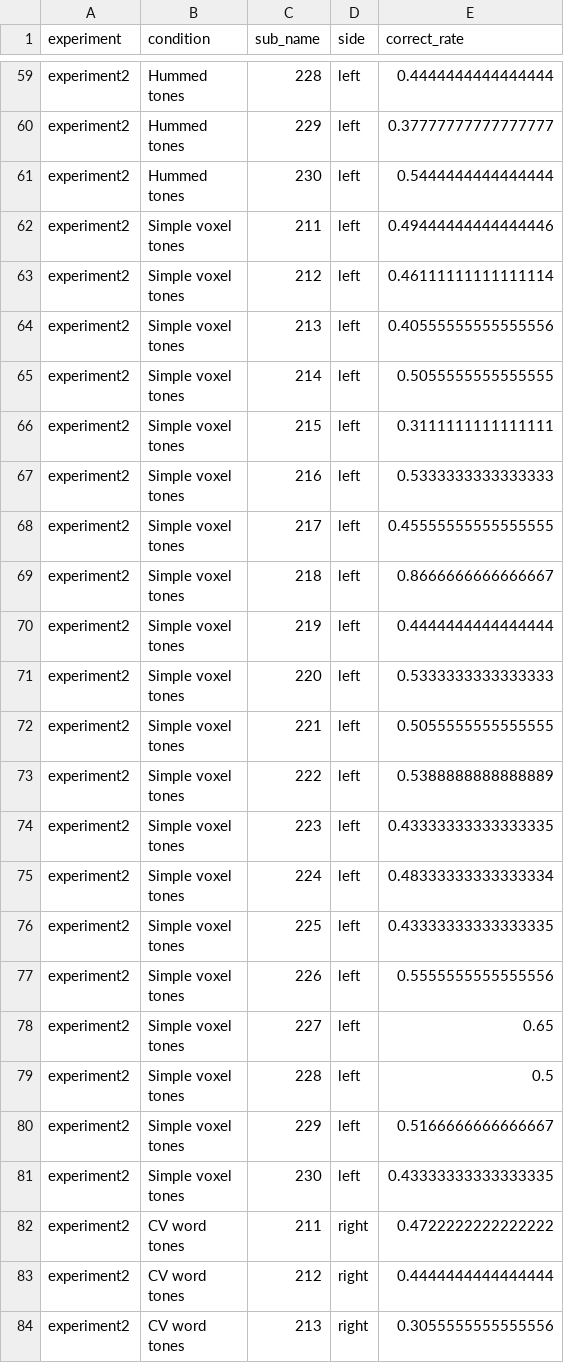
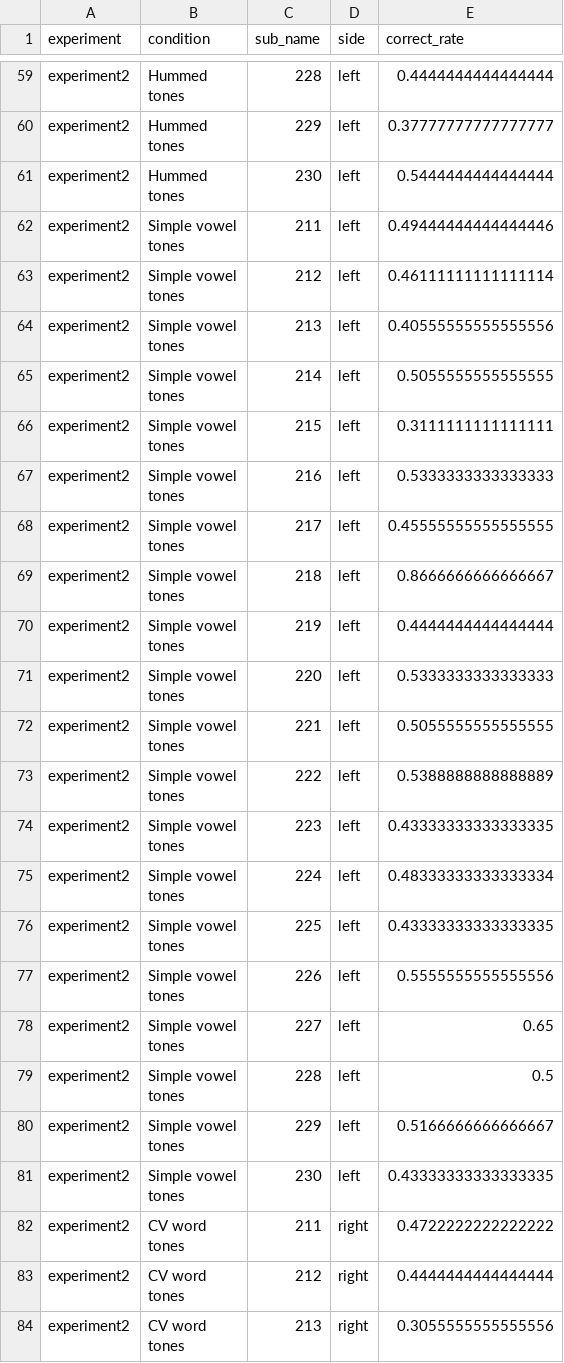
Before and after one commit to nmningmei/dichotic-listening-of-tones-is-influenced-by-the-content-of-speech, a CSV file: results/for_figure4.csv, drawn as a sheet; only a part is shown, gaps mark what is left out; the diff covers the shown part only.

Commit message:
update
voxel --> vowel: typo

```diff
--- a/results/for_figure4.csv
+++ b/results/for_figure4.csv
@@ -121,42 +121,42 @@ experiment2,"Hummed
 tones",230,left,0.5444444444444444
-experiment2,"Simple voxel
-tones",211,left,0.49444444444444446
-experiment2,"Simple voxel
-tones",212,left,0.46111111111111114
-experiment2,"Simple voxel
-tones",213,left,0.40555555555555556
-experiment2,"Simple voxel
-tones",214,left,0.5055555555555555
-experiment2,"Simple voxel
-tones",215,left,0.3111111111111111
-experiment2,"Simple voxel
-tones",216,left,0.5333333333333333
-experiment2,"Simple voxel
-tones",217,left,0.45555555555555555
-experiment2,"Simple voxel
-tones",218,left,0.8666666666666667
-experiment2,"Simple voxel
-tones",219,left,0.4444444444444444
-experiment2,"Simple voxel
-tones",220,left,0.5333333333333333
-experiment2,"Simple voxel
-tones",221,left,0.5055555555555555
-experiment2,"Simple voxel
-tones",222,left,0.5388888888888889
-experiment2,"Simple voxel
-tones",223,left,0.43333333333333335
-experiment2,"Simple voxel
-tones",224,left,0.48333333333333334
-experiment2,"Simple voxel
-tones",225,left,0.43333333333333335
-experiment2,"Simple voxel
-tones",226,left,0.5555555555555556
-experiment2,"Simple voxel
-tones",227,left,0.65
-experiment2,"Simple voxel
-tones",228,left,0.5
-experiment2,"Simple voxel
-tones",229,left,0.5166666666666667
-experiment2,"Simple voxel
-tones",230,left,0.43333333333333335
+experiment2,"Simple vowel
+tones",211,left,0.49444444444444446
+experiment2,"Simple vowel
+tones",212,left,0.46111111111111114
+experiment2,"Simple vowel
+tones",213,left,0.40555555555555556
+experiment2,"Simple vowel
+tones",214,left,0.5055555555555555
+experiment2,"Simple vowel
+tones",215,left,0.3111111111111111
+experiment2,"Simple vowel
+tones",216,left,0.5333333333333333
+experiment2,"Simple vowel
+tones",217,left,0.45555555555555555
+experiment2,"Simple vowel
+tones",218,left,0.8666666666666667
+experiment2,"Simple vowel
+tones",219,left,0.4444444444444444
+experiment2,"Simple vowel
+tones",220,left,0.5333333333333333
+experiment2,"Simple vowel
+tones",221,left,0.5055555555555555
+experiment2,"Simple vowel
+tones",222,left,0.5388888888888889
+experiment2,"Simple vowel
+tones",223,left,0.43333333333333335
+experiment2,"Simple vowel
+tones",224,left,0.48333333333333334
+experiment2,"Simple vowel
+tones",225,left,0.43333333333333335
+experiment2,"Simple vowel
+tones",226,left,0.5555555555555556
+experiment2,"Simple vowel
+tones",227,left,0.65
+experiment2,"Simple vowel
+tones",228,left,0.5
+experiment2,"Simple vowel
+tones",229,left,0.5166666666666667
+experiment2,"Simple vowel
+tones",230,left,0.43333333333333335
 experiment2,"CV word
```
Also changed, not shown: 20 edited cells elsewhere in this file, results/for_figure5.csv, 5 other files.
